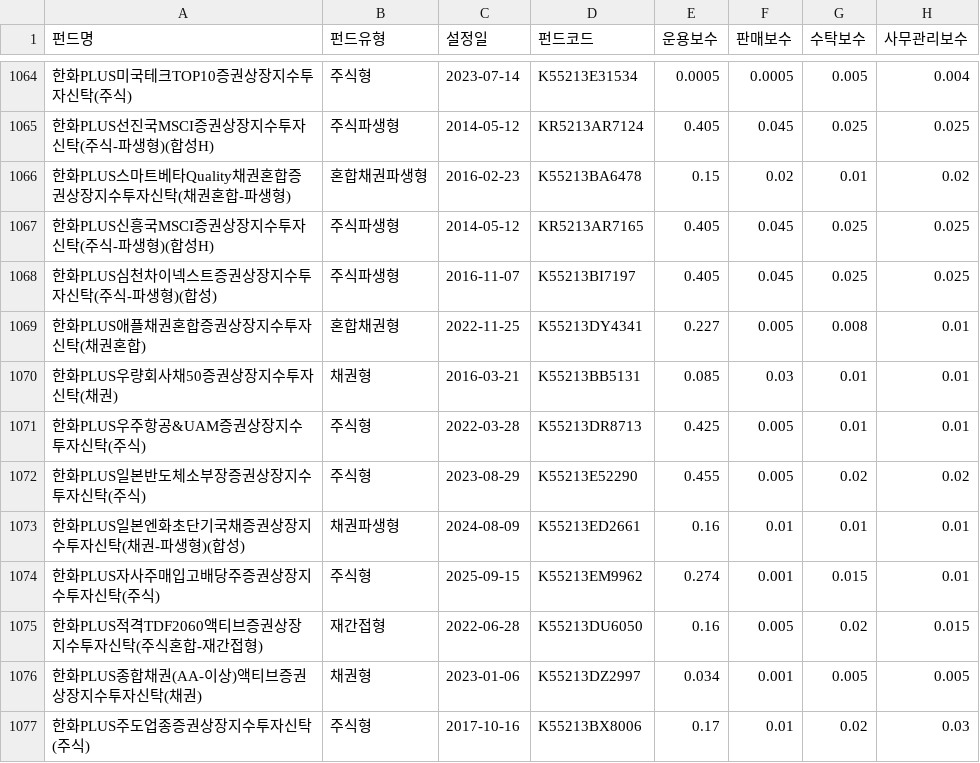
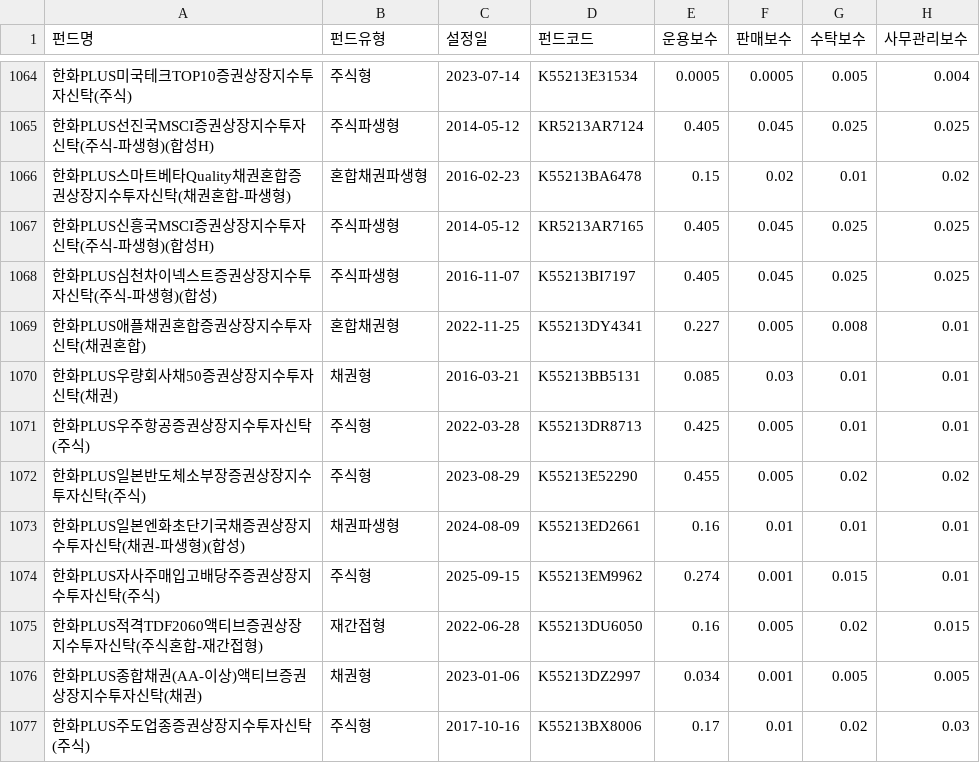
Before and after one commit to if1live/noa-kofia, a CSV file: 전종목_보수비용.csv, drawn as a sheet; only a part is shown, gaps mark what is left out; the diff names each change by its address in the sheet, - before the commit and + after, or states it on an @@ line.

```diff
--- a/전종목_보수비용.csv
+++ b/전종목_보수비용.csv
-A1071 (펀드명): 한화PLUS우주항공&UAM증권상장지수투자신탁(주식)
+A1071 (펀드명): 한화PLUS우주항공증권상장지수투자신탁(주식)
```
